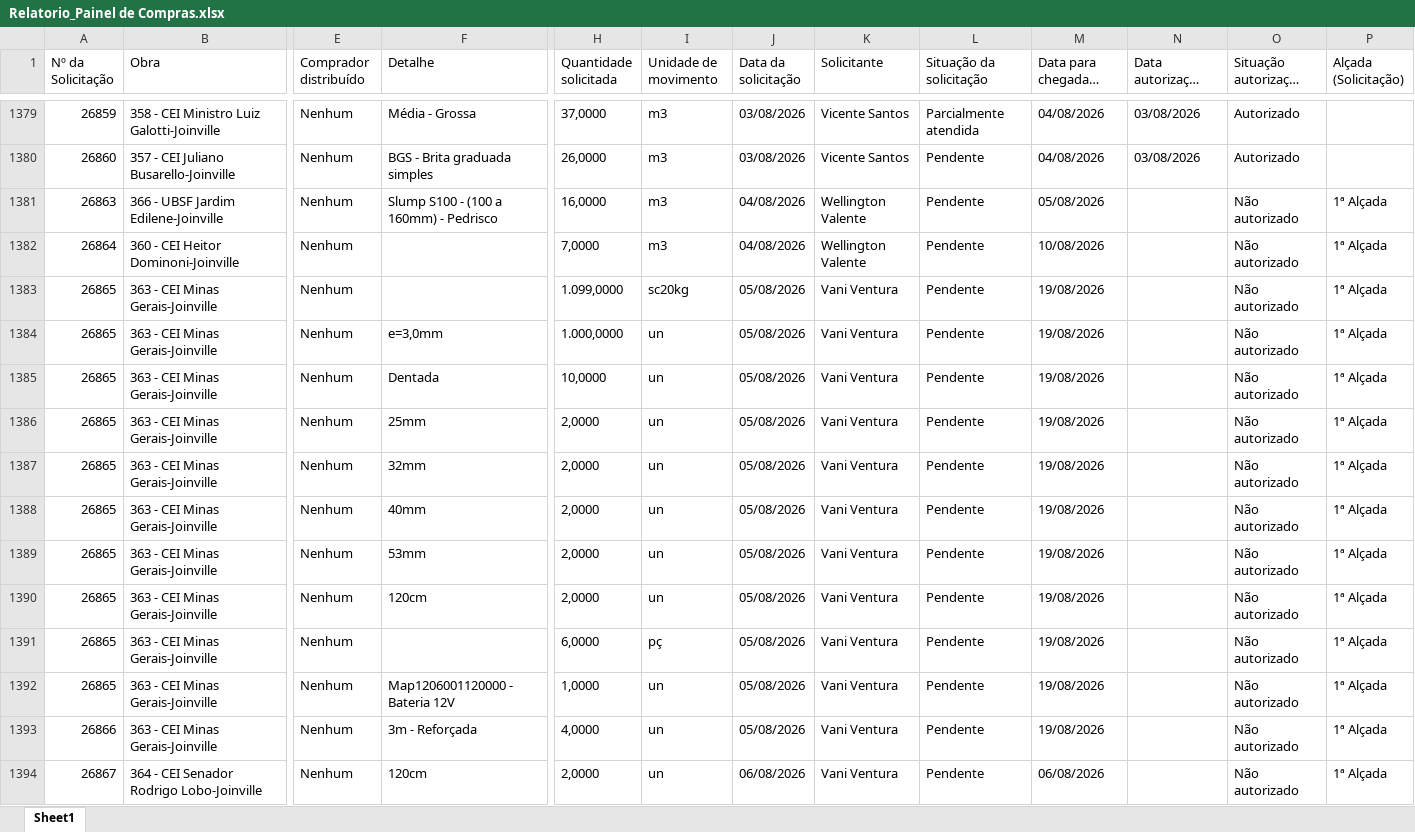
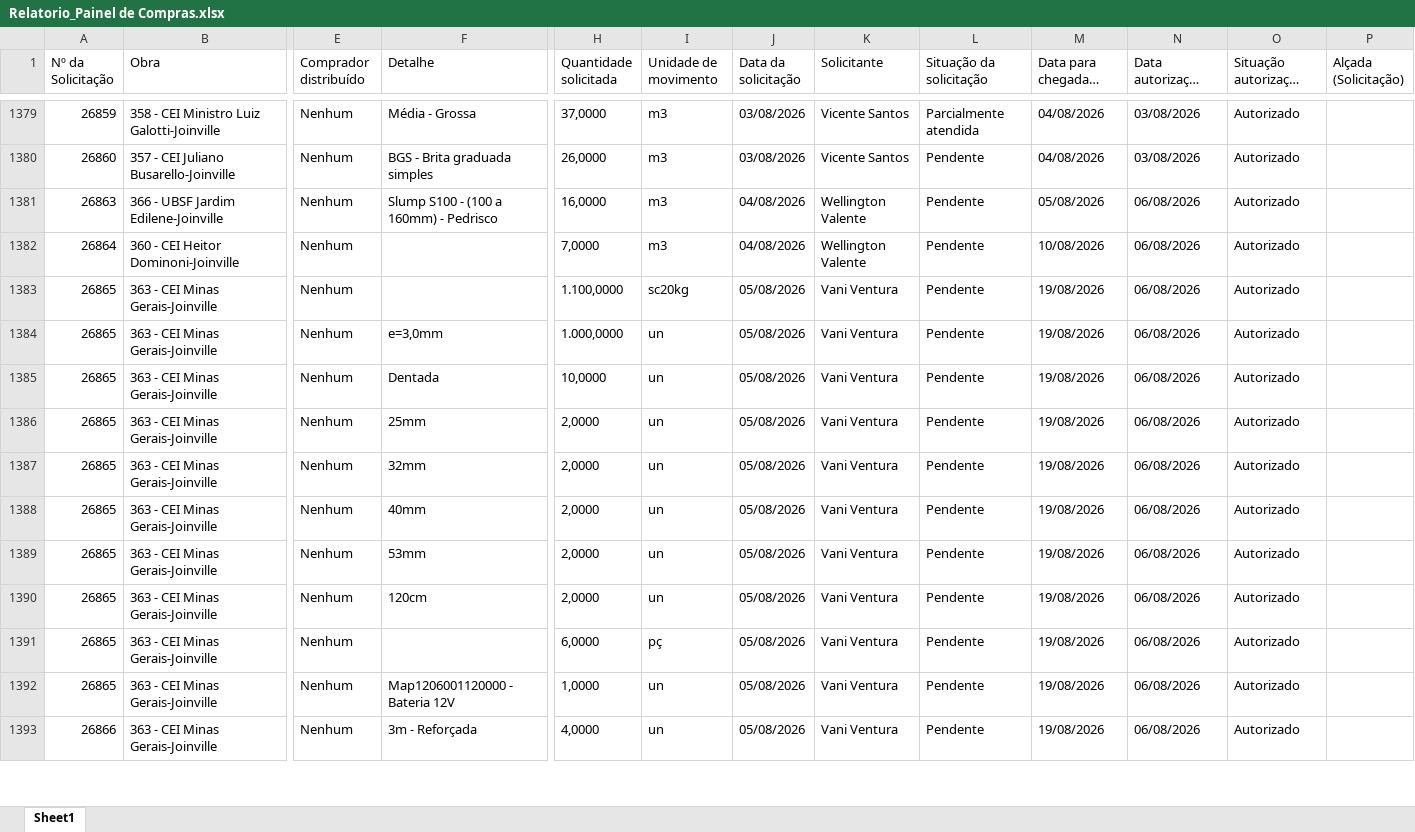
Before and after one commit to vicentecosantos/painel_de_compras_or, an Excel workbook: Relatorio_Painel de Compras.xlsx, sheet Sheet1, drawn as a sheet; only a part is shown, gaps mark what is left out; long unchanged cells end in …; values as stored, in another font and other column widths than the file's, no borders; rows hold the shown columns only; the diff covers the shown part only; the diff names each change by its address in the sheet, - before the commit and + after, or states it on an @@ line.

Commit message:
Add files via upload

```diff
--- a/Relatorio_Painel de Compras.xlsx (sheet Sheet1)
+++ b/Relatorio_Painel de Compras.xlsx (sheet Sheet1)
-N1381:N1393 (Data autorização da solicitação): (empty)
+N1381:N1393 (Data autorização da solicitação): 06/08/2026
-O1381:O1393 (Situação autorização do item): Não autorizado
+O1381:O1393 (Situação autorização do item): Autorizado
-P1381:P1393 (Alçada (Solicitação)): 1ª Alçada
+P1381:P1393 (Alçada (Solicitação)): (empty)
-H1383 (Quantidade solicitada): 1.099,0000
+H1383 (Quantidade solicitada): 1.100,0000
-row 1394: 26867 | 364 - CEI Senador Rodrigo Lobo-Joinville | Nenhum | 120cm | 2,0000 | un | 06/08/2026 | Vani Ventura | Pendente | 06/08/2026 |  | Não autorizado | 1ª Alçada
```
Also changed, not shown: 88 edited cells elsewhere in this sheet.
